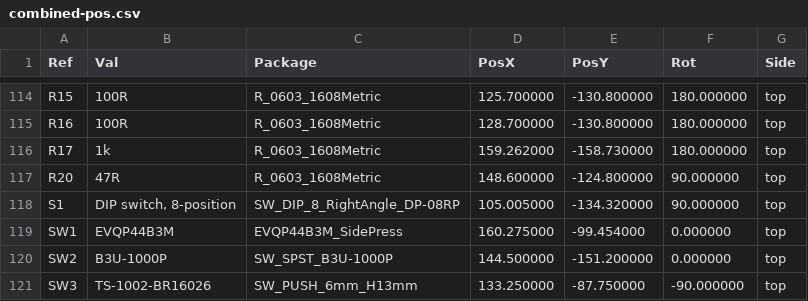
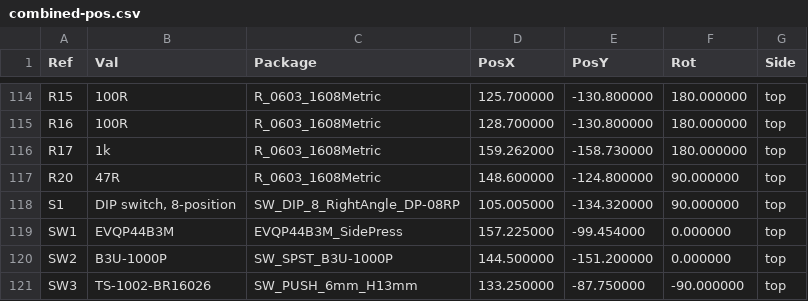
Before and after one commit to wr/airwriter, a CSV file: hardware/combined/fab/combined-pos.csv, drawn as a sheet; only a part is shown, gaps mark what is left out.

```diff
--- a/hardware/combined/fab/combined-pos.csv
+++ b/hardware/combined/fab/combined-pos.csv
@@ -118,3 +118,3 @@ Ref,Val,Package,PosX,PosY,Rot,Side
 "S1","DIP switch, 8-position","SW_DIP_8_RightAngle_DP-08RP",105.005000,-134.320000,90.000000,top
-"SW1","EVQP44B3M","EVQP44B3M_SidePress",160.275000,-99.454000,0.000000,top
+"SW1","EVQP44B3M","EVQP44B3M_SidePress",157.225000,-99.454000,0.000000,top
 "SW2","B3U-1000P","SW_SPST_B3U-1000P",144.500000,-151.200000,0.000000,top
```
Also changed, not shown: 35 other files.
